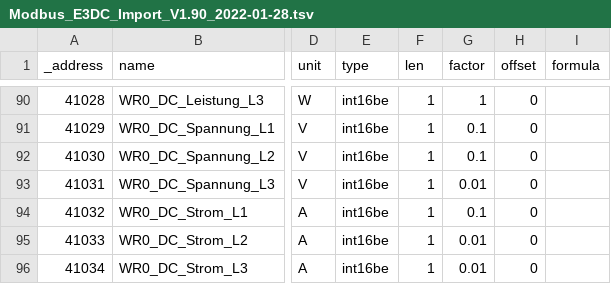
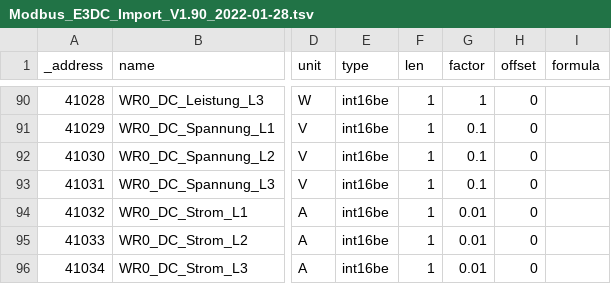
Before and after one commit to ArnoD15/iobroker_E3DC, a TSV file: Modbus_E3DC_Import_V1.90_2022-01-28.tsv, drawn as a sheet; only a part is shown, gaps mark what is left out; the diff names each change by its address in the sheet, - before the commit and + after, or states it on an @@ line.

Commit message:
Modbus Register E3DC Import Datei

```diff
--- a/Modbus_E3DC_Import_V1.90_2022-01-28.tsv
+++ b/Modbus_E3DC_Import_V1.90_2022-01-28.tsv
-G93 (factor): 0.01
+G93 (factor): 0.1
-G94 (factor): 0.1
+G94 (factor): 0.01
```
